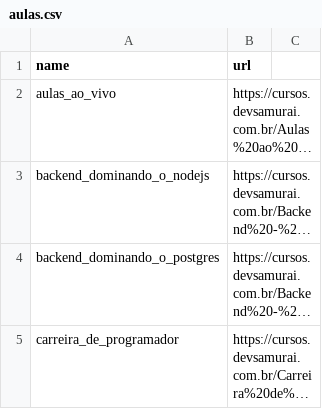
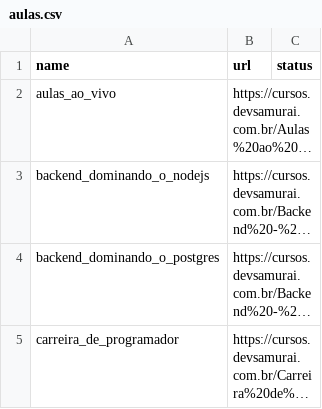
Before and after one commit to Gpocas/devsamurai, a CSV file: aulas.csv, drawn as a sheet; only a part is shown; long unchanged cells end in …; the diff names each change by its address in the sheet, - before the commit and + after, or states it on an @@ line.

Commit message:
:sparkles: feat: add column status to control preview downloads

```diff
--- a/aulas.csv
+++ b/aulas.csv
-C1: (empty)
+C1: status
```
Also changed, not shown: 3 other files.
